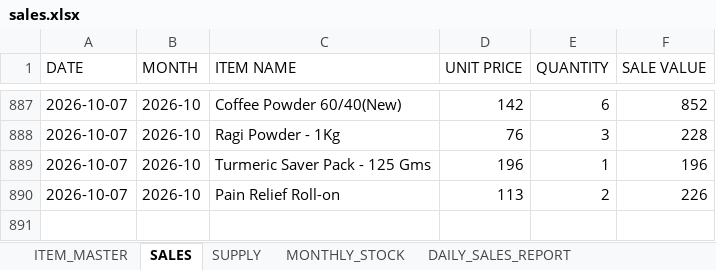
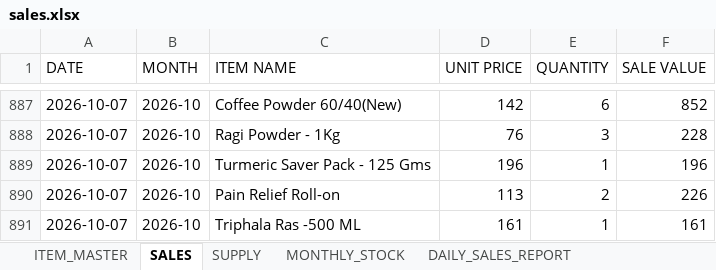
Before and after one commit to suryasai693-lang/daily_sales_website, an Excel workbook: data/sales.xlsx, sheet SALES, drawn as a sheet; only a part is shown, gaps mark what is left out; values as stored, in another font and other column widths than the file's, no borders; the diff names each change by its address in the sheet, - before the commit and + after, or states it on an @@ line.

Commit message:
Update sales.xlsx from DailyStock

```diff
--- a/data/sales.xlsx (sheet SALES)
+++ b/data/sales.xlsx (sheet SALES)
+row 891: 2026-10-07 | 2026-10 | Triphala Ras -500 ML | 161 | 1 | 161
```
Also changed, not shown: sheet DAILY_SALES_REPORT, sheet MONTHLY_STOCK.
